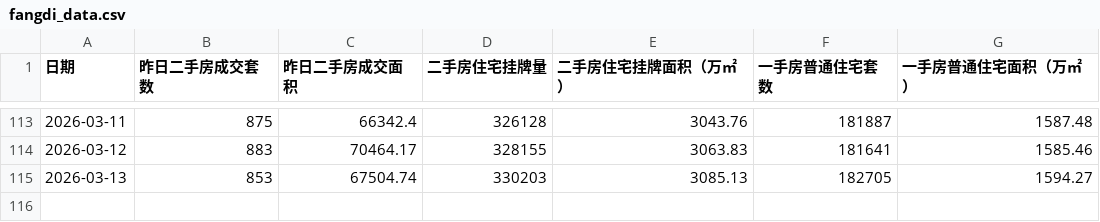
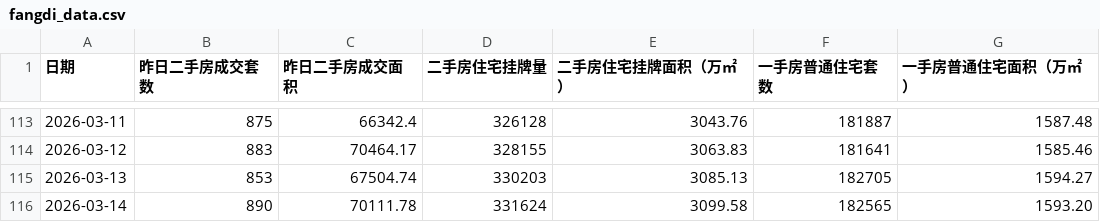
Before and after one commit to hotskiper/daily-craw, a CSV file: fangdi_data.csv, drawn as a sheet; only a part is shown, gaps mark what is left out.

```diff
--- a/fangdi_data.csv
+++ b/fangdi_data.csv
@@ -115 +115,2 @@
 2026-03-13,853,67504.74,330203,3085.13,182705,1594.27
+2026-03-14,890,70111.78,331624,3099.58,182565,1593.20
```
